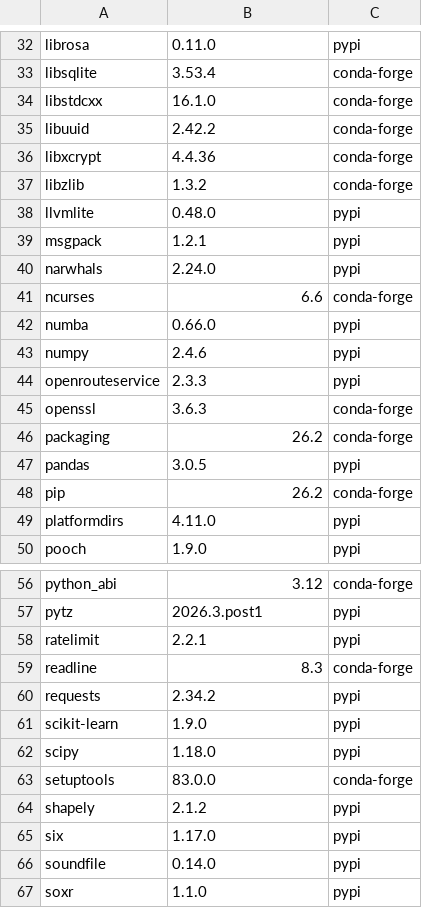
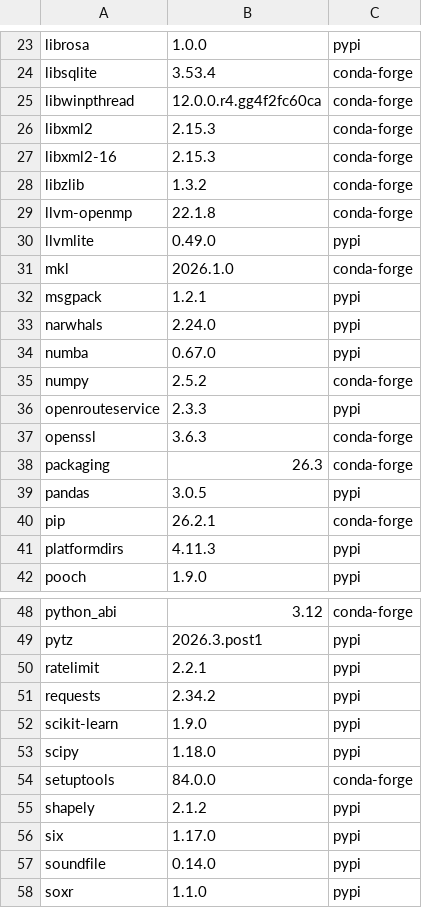
Before and after one commit to WAVES-Collaborative/WAVES, a CSV file: data/0_CONFIG/RAW/df_modules_oak1.0.csv, drawn as a sheet; only a part is shown, gaps mark what is left out; removed rows and columns are numbered as before the commit, all else as after; the diff covers the shown part only; the diff names each change by its address in the sheet, - before the commit and + after, or states it on an @@ line.

```diff
--- a/data/0_CONFIG/RAW/df_modules_oak1.0.csv
+++ b/data/0_CONFIG/RAW/df_modules_oak1.0.csv
-B23: 0.11.0
+B23: 1.0.0
-row 34: libstdcxx | 16.1.0 | conda-forge
-row 35: libuuid | 2.42.2 | conda-forge
-row 36: libxcrypt | 4.4.36 | conda-forge
+row 25: libwinpthread | 12.0.0.r4.gg4f2fc60ca | conda-forge
+row 26: libxml2 | 2.15.3 | conda-forge
+row 27: libxml2-16 | 2.15.3 | conda-forge
+row 29: llvm-openmp | 22.1.8 | conda-forge
-B30: 0.48.0
+B30: 0.49.0
+row 31: mkl | 2026.1.0 | conda-forge
-row 41: ncurses | 6.6 | conda-forge
-B34: 0.66.0
+B34: 0.67.0
-B35: 2.4.6
+B35: 2.5.2
-C35: pypi
+C35: conda-forge
-B38: 26.2
+B38: 26.3
-B40: 26.2
+B40: 26.2.1
-B41: 4.11.0
+B41: 4.11.3
-row 59: readline | 8.3 | conda-forge
-B54: 83.0.0
+B54: 84.0.0
```
Also changed, not shown: 6 added rows, 11 removed rows and 11 edited cells elsewhere in this file, data/0_CONFIG/RAW/df_modules_actinet.csv, data/0_CONFIG/RAW/df_modules_oakpre.csv, 5 other files.
